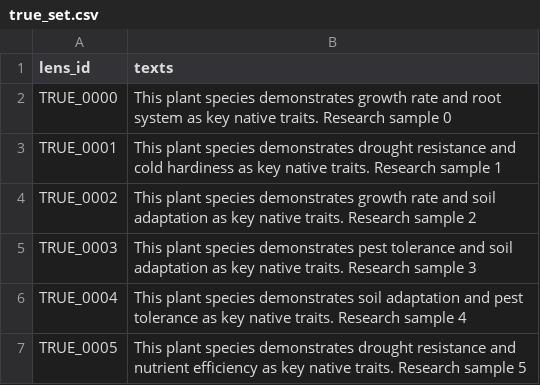
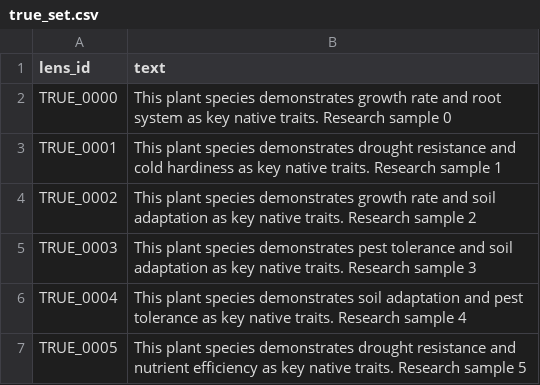
Before and after one commit to kimu90/similarity-test, a CSV file: data/true_set/true_set.csv, drawn as a sheet; only a part is shown.

```diff
--- a/data/true_set/true_set.csv
+++ b/data/true_set/true_set.csv
@@ -1,2 +1,2 @@
-lens_id,texts
+lens_id,text
 TRUE_0000,This plant species demonstrates growth rate and root system as key native traits. Research sample 0
```
Also changed, not shown: 2 other files.
